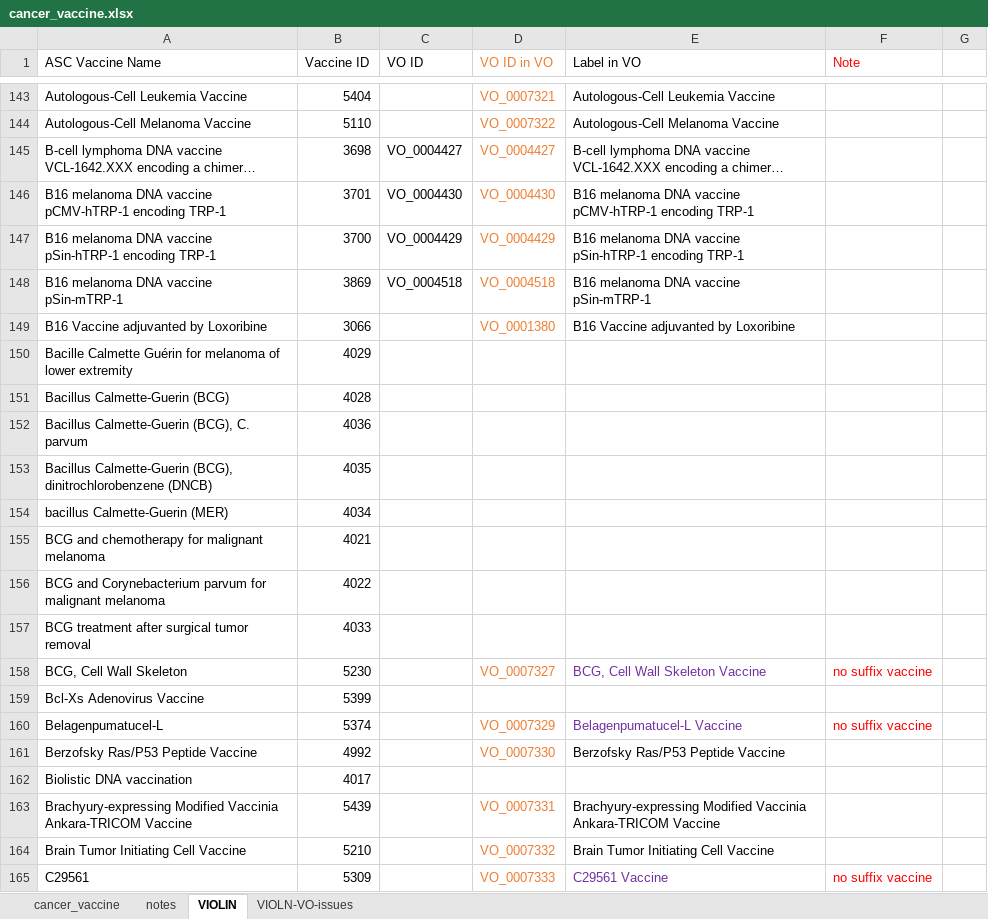
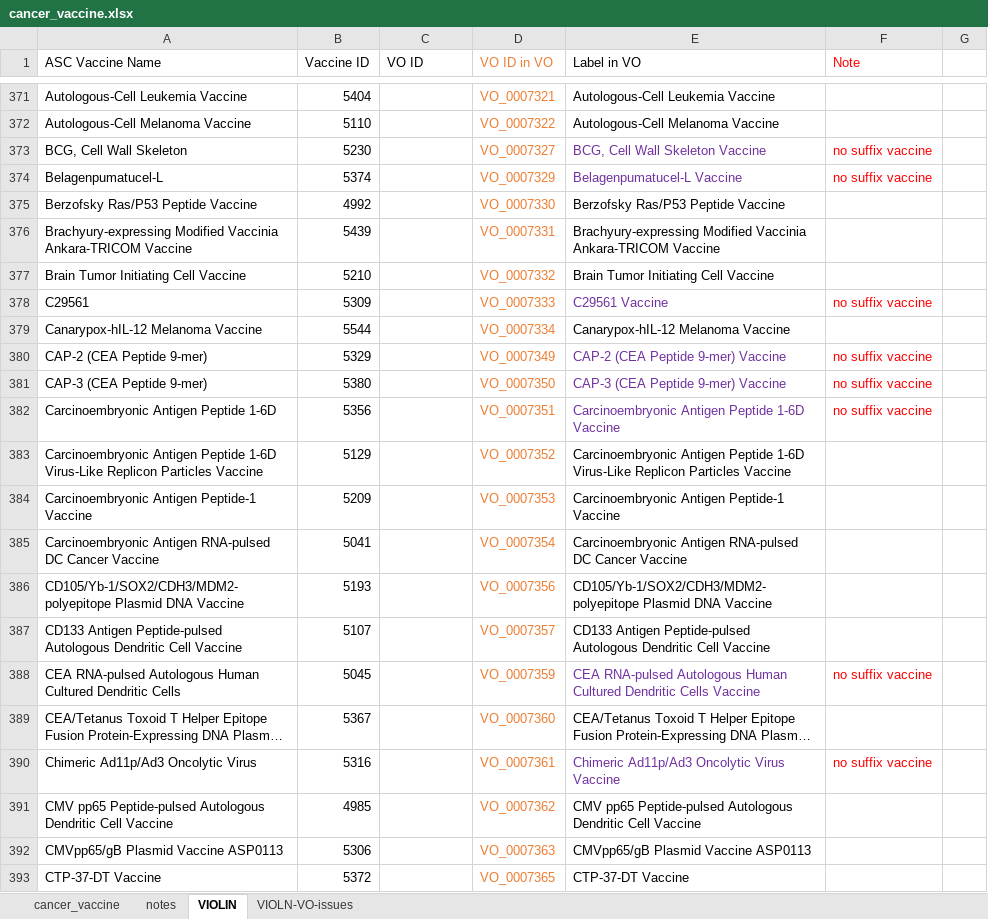
Before and after one commit to vaccineontology/VO, an Excel workbook: src/templates/cancer_vaccine.xlsx, sheet VIOLIN, drawn as a sheet; only a part is shown, gaps mark what is left out; the shorter side is filled out with more unchanged rows; long unchanged cells end in …; values as stored, in another font and other column widths than the file's, no borders; removed rows and columns are numbered as before the commit, all else as after; the diff covers the shown part only; the diff names each change by its address in the sheet, - before the commit and + after, or states it on an @@ line.

Commit message:
added 81 cancer vaccines

```diff
--- a/src/templates/cancer_vaccine.xlsx (sheet VIOLIN)
+++ b/src/templates/cancer_vaccine.xlsx (sheet VIOLIN)
@@ row 145 moved to row 15: B-cell lymphoma DNA vaccine VCL-1642.XXX… @@
@@ row 146 moved to row 18: B16 melanoma DNA vaccine pCMV-hTRP-1 enc… @@
@@ row 147 moved to row 17: B16 melanoma DNA vaccine pSin-hTRP-1 enc… @@
@@ row 148 moved to row 42: B16 melanoma DNA vaccine pSin-mTRP-1 @@
@@ row 149 moved to row 3: B16 Vaccine adjuvanted by Loxoribine @@
-row 150: Bacille Calmette Guérin for melanoma of lower extremity | 4029
-row 151: Bacillus Calmette-Guerin (BCG) | 4028
-row 152: Bacillus Calmette-Guerin (BCG), C. parvum | 4036
-row 153: Bacillus Calmette-Guerin (BCG), dinitrochlorobenzene (DNCB) | 4035
-row 154: bacillus Calmette-Guerin (MER) | 4034
-row 155: BCG and chemotherapy for malignant melanoma | 4021
-row 156: BCG and Corynebacterium parvum for malignant melanoma | 4022
-row 157: BCG treatment after surgical tumor removal | 4033
-row 159: Bcl-Xs Adenovirus Vaccine | 5399
-row 162: Biolistic DNA vaccination | 4017
```
Also changed, not shown: other rows of this sheet, sheet VIOLN-VO-issues, 2 other files.
